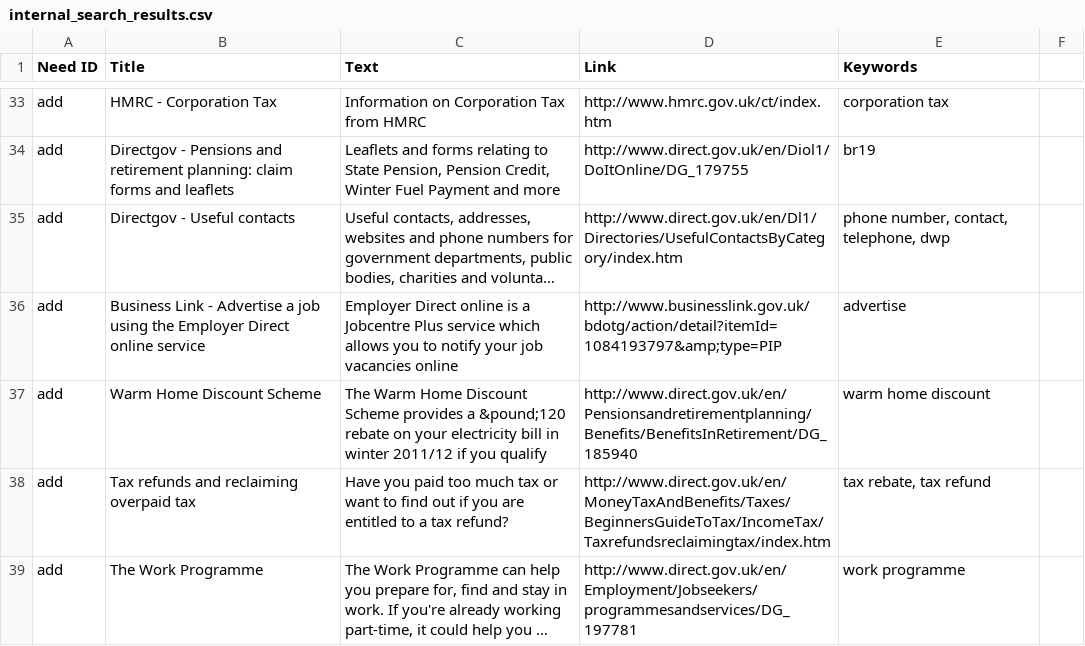
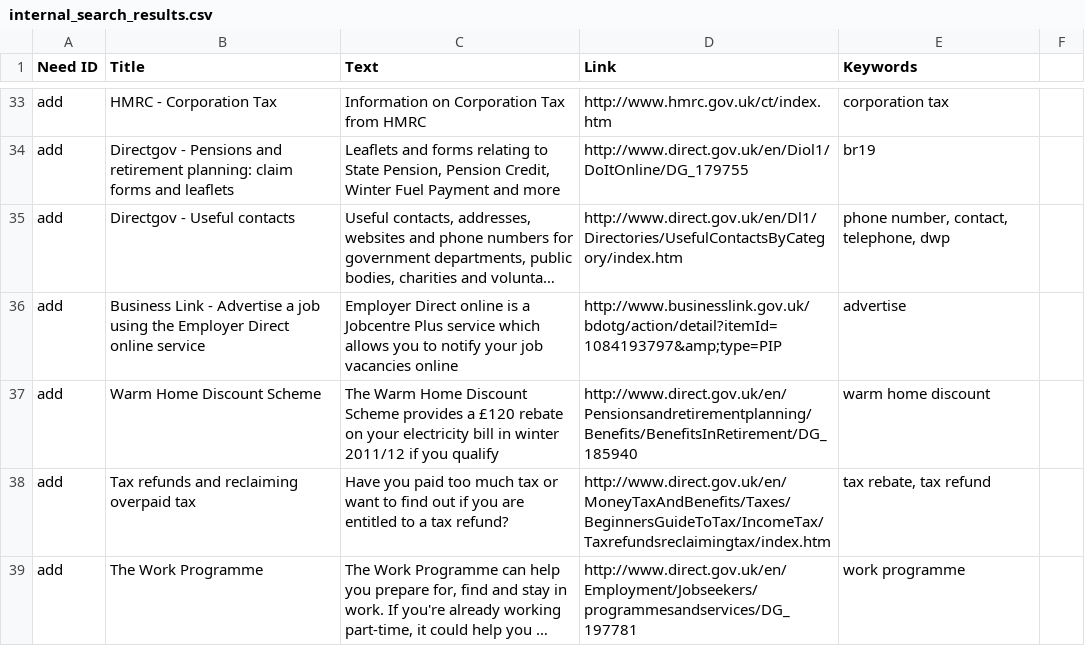
Before and after one commit to alphagov/recommended-links, a CSV file: data/index/internal_search_results.csv, drawn as a sheet; only a part is shown, gaps mark what is left out; long unchanged cells end in …; the diff names each change by its address in the sheet, - before the commit and + after, or states it on an @@ line.

Commit message:
Changed &pound; to £ (Zendesk #1636)

```diff
--- a/data/index/internal_search_results.csv
+++ b/data/index/internal_search_results.csv
-C37 (Text): …provides a &pound;120 rebate on…
+C37 (Text): …provides a £120 rebate on…
```
